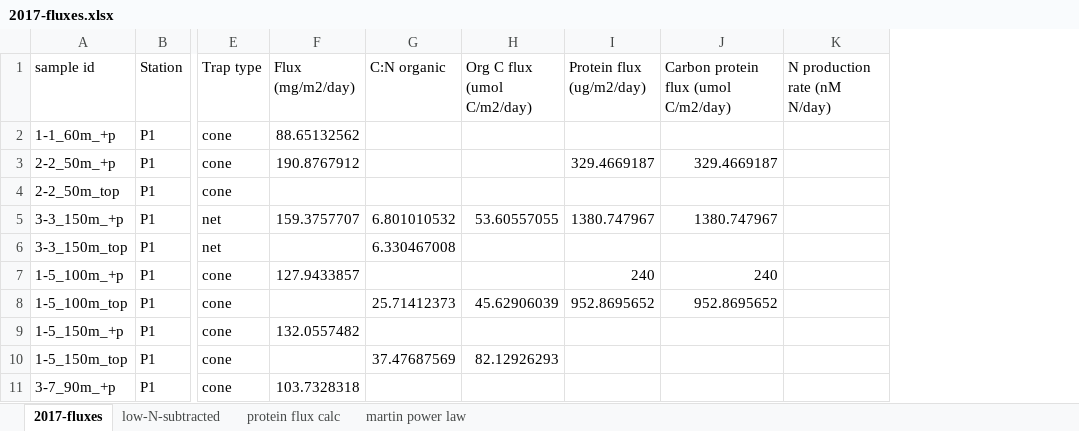
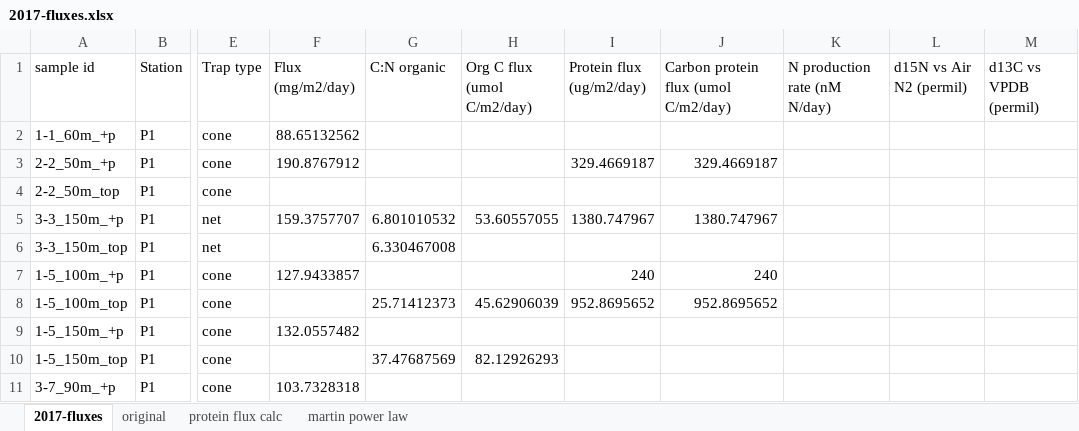
Before and after one commit to MeganEDuffy/2017-etnp, an Excel workbook: data/flux/2017-fluxes.xlsx, sheet 2017-fluxes, drawn as a sheet; only a part is shown, gaps mark what is left out; values as stored, in another font and other column widths than the file's, no borders; the diff names each change by its address in the sheet, - before the commit and + after, or states it on an @@ line.

Commit message:
csvs not saving alingment due to empty cells now reading xlxs into pandas

```diff
--- a/data/flux/2017-fluxes.xlsx (sheet 2017-fluxes)
+++ b/data/flux/2017-fluxes.xlsx (sheet 2017-fluxes)
-sheet tab: low-N-subtracted
+sheet tab: original
+column L (d15N vs Air N2 (permil)), empty
+column M (d13C vs VPDB (permil)), empty
```
Also changed, not shown: sheet original, hidden cells, charts or pictures, 8 other files.
